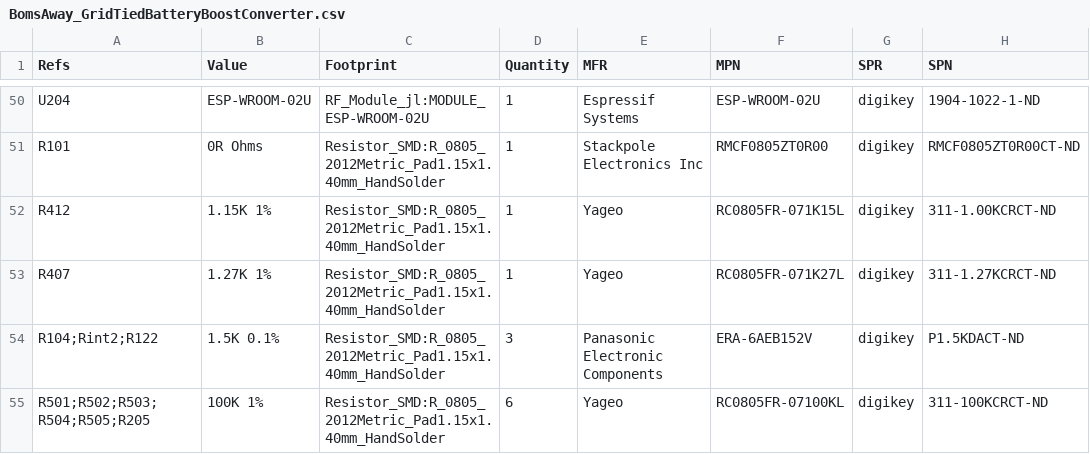
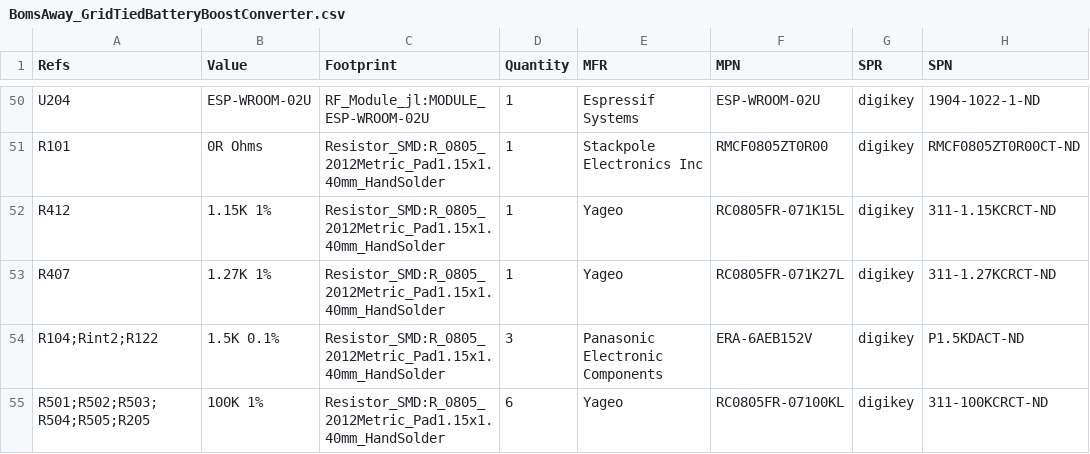
Before and after one commit to djwlynch/GridTiedBatteryBoostConverter, a CSV file: BomsAway_GridTiedBatteryBoostConverter.csv, drawn as a sheet; only a part is shown, gaps mark what is left out.

```diff
--- a/BomsAway_GridTiedBatteryBoostConverter.csv
+++ b/BomsAway_GridTiedBatteryBoostConverter.csv
@@ -51,3 +51,3 @@ U204,ESP-WROOM-02U,RF_Module_jl:MODULE_ESP-WROOM-02U,1,Espressif Systems,ESP-WRO
 R101,0R Ohms,Resistor_SMD:R_0805_2012Metric_Pad1.15x1.40mm_HandSolder,1,Stackpole Electronics Inc,RMCF0805ZT0R00,digikey,RMCF0805ZT0R00CT-ND
-R412,1.15K 1%,Resistor_SMD:R_0805_2012Metric_Pad1.15x1.40mm_HandSolder,1,Yageo,RC0805FR-071K15L,digikey,311-1.00KCRCT-ND
+R412,1.15K 1%,Resistor_SMD:R_0805_2012Metric_Pad1.15x1.40mm_HandSolder,1,Yageo,RC0805FR-071K15L,digikey,311-1.15KCRCT-ND
 R407,1.27K 1%,Resistor_SMD:R_0805_2012Metric_Pad1.15x1.40mm_HandSolder,1,Yageo,RC0805FR-071K27L,digikey,311-1.27KCRCT-ND
```
Also changed, not shown: 18 other files.
